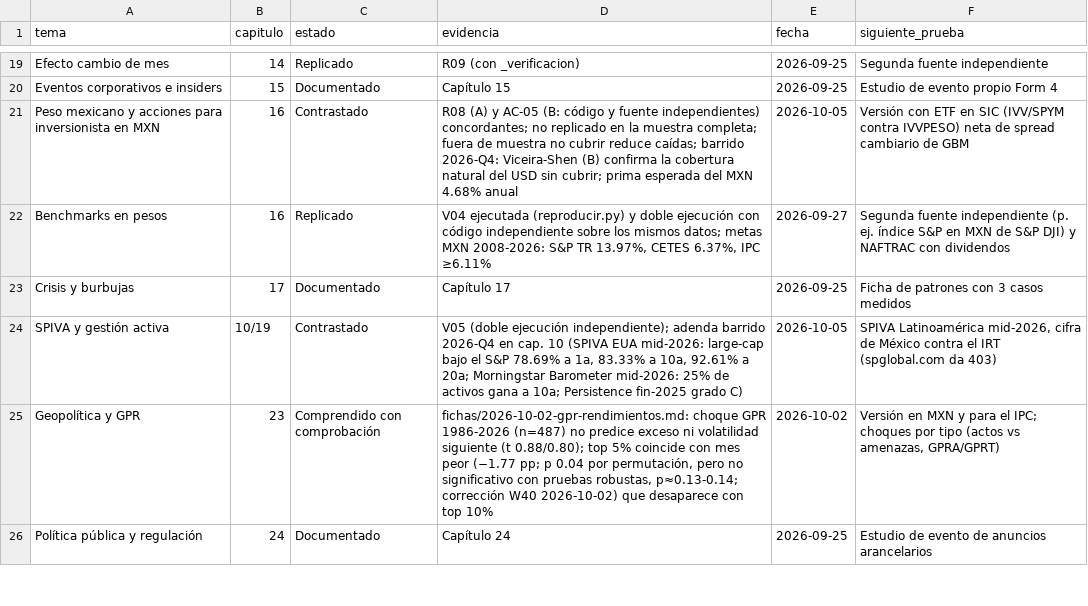
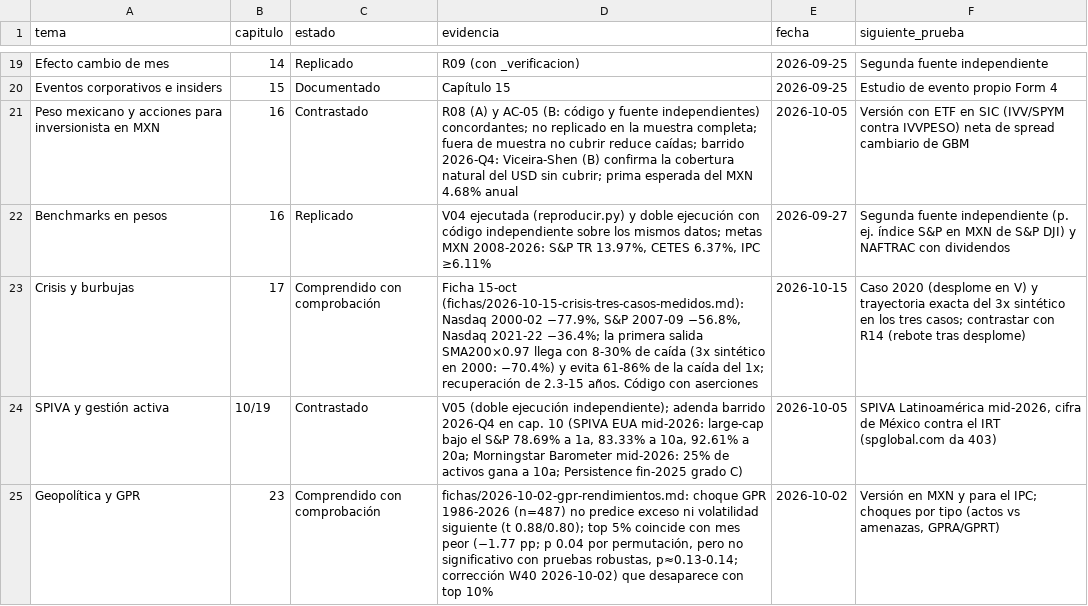
Before and after one commit to izurieta77/New1, a CSV file: conocimiento/estado-de-dominio.csv, drawn as a sheet; only a part is shown, gaps mark what is left out; the shorter side is filled out with more unchanged rows.

```diff
--- a/conocimiento/estado-de-dominio.csv
+++ b/conocimiento/estado-de-dominio.csv
@@ -22,3 +22,3 @@ Peso mexicano y acciones para inversionista en MXN,16,Contrastado,R08 (A) y AC-0
 Benchmarks en pesos,16,Replicado,"V04 ejecutada (reproducir.py) y doble ejecución con código independiente sobre los mismos datos; metas MXN 2008-2026: S&P TR 13.97%, CETES 6.37%, IPC ≥6.11%",2026-09-27,Segunda fuente independiente (p. ej. índice S&P en MXN de S&P DJI) y NAFTRAC con dividendos
-Crisis y burbujas,17,Documentado,Capítulo 17,2026-09-25,Ficha de patrones con 3 casos medidos
+Crisis y burbujas,17,Comprendido con comprobación,"Ficha 15-oct (fichas/2026-10-15-crisis-tres-casos-medidos.md): Nasdaq 2000-02 −77.9%, S&P 2007-09 −56.8%, Nasdaq 2021-22 −36.4%; la primera salida SMA200×0.97 llega con 8-30% de caída (3x sintético en 2000: −70.4%) y evita 61-86% de la caída del 1x; recuperación de 2.3-15 años. Código con aserciones",2026-10-15,Caso 2020 (desplome en V) y trayectoria exacta del 3x sintético en los tres casos; contrastar con R14 (rebote tras desplome)
 SPIVA y gestión activa,10/19,Contrastado,"V05 (doble ejecución independiente); adenda barrido 2026-Q4 en cap. 10 (SPIVA EUA mid-2026: large-cap bajo el S&P 78.69% a 1a, 83.33% a 10a, 92.61% a 20a; Morningstar Barometer mid-2026: 25% de activos gana a 10a; Persistence fin-2025 grado C)",2026-10-05,"SPIVA Latinoamérica mid-2026, cifra de México contra el IRT (spglobal.com da 403)"
```
Also changed, not shown: 7 other files.
